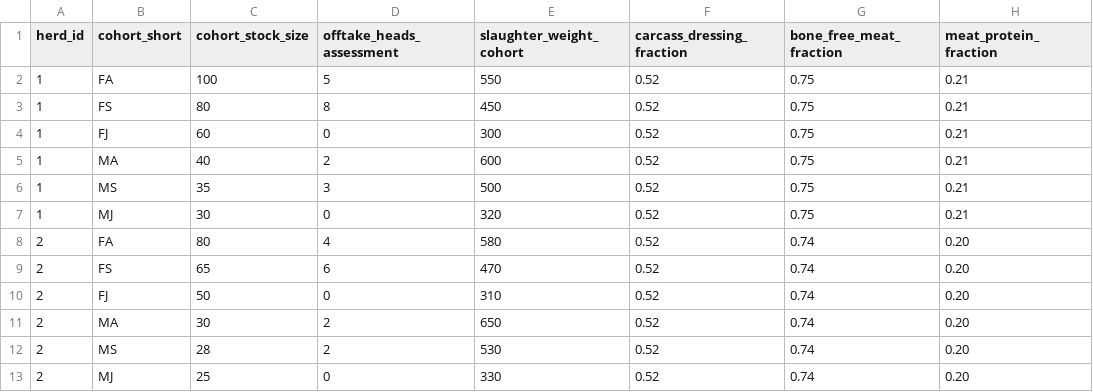
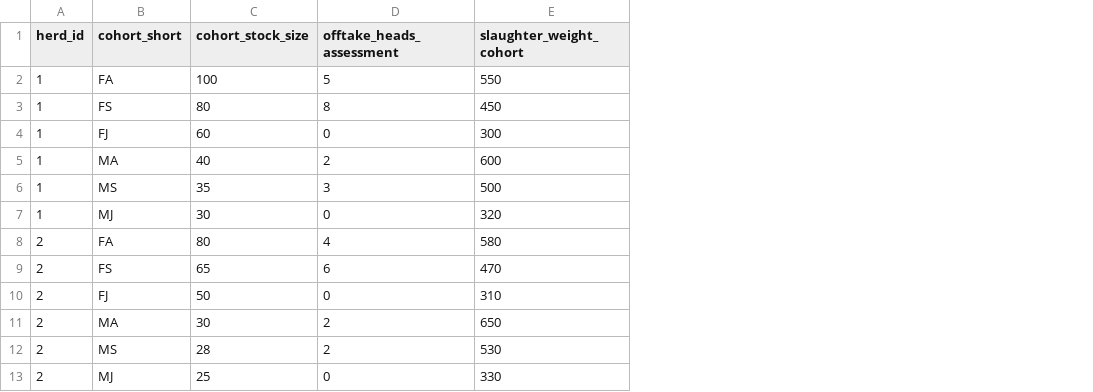
Before and after one commit to un-fao/GLEAM, a CSV file: inst/extdata/run_modules_examples/production_cohort_input_chrt_data.csv, drawn as a sheet; only a part is shown; the diff names each change by its address in the sheet, - before the commit and + after, or states it on an @@ line.

Commit message:
switch production inputs to herd level

```diff
--- a/inst/extdata/run_modules_examples/production_cohort_input_chrt_data.csv
+++ b/inst/extdata/run_modules_examples/production_cohort_input_chrt_data.csv
-column F (carcass_dressing_fraction), rows 2-13: all 0.52
-column G (bone_free_meat_fraction), rows 2-13: 0.75 | 0.75 | 0.75 | 0.75 | 0.75 | 0.75 | 0.74 | 0.74 | 0.74 | 0.74 | 0.74 | 0.74
-column H (meat_protein_fraction), rows 2-13: 0.21 | 0.21 | 0.21 | 0.21 | 0.21 | 0.21 | 0.20 | 0.20 | 0.20 | 0.20 | 0.20 | 0.20
```
Also changed, not shown: inst/extdata/run_modules_examples/production_cohort_input_hrd_data.csv, 3 other files.
